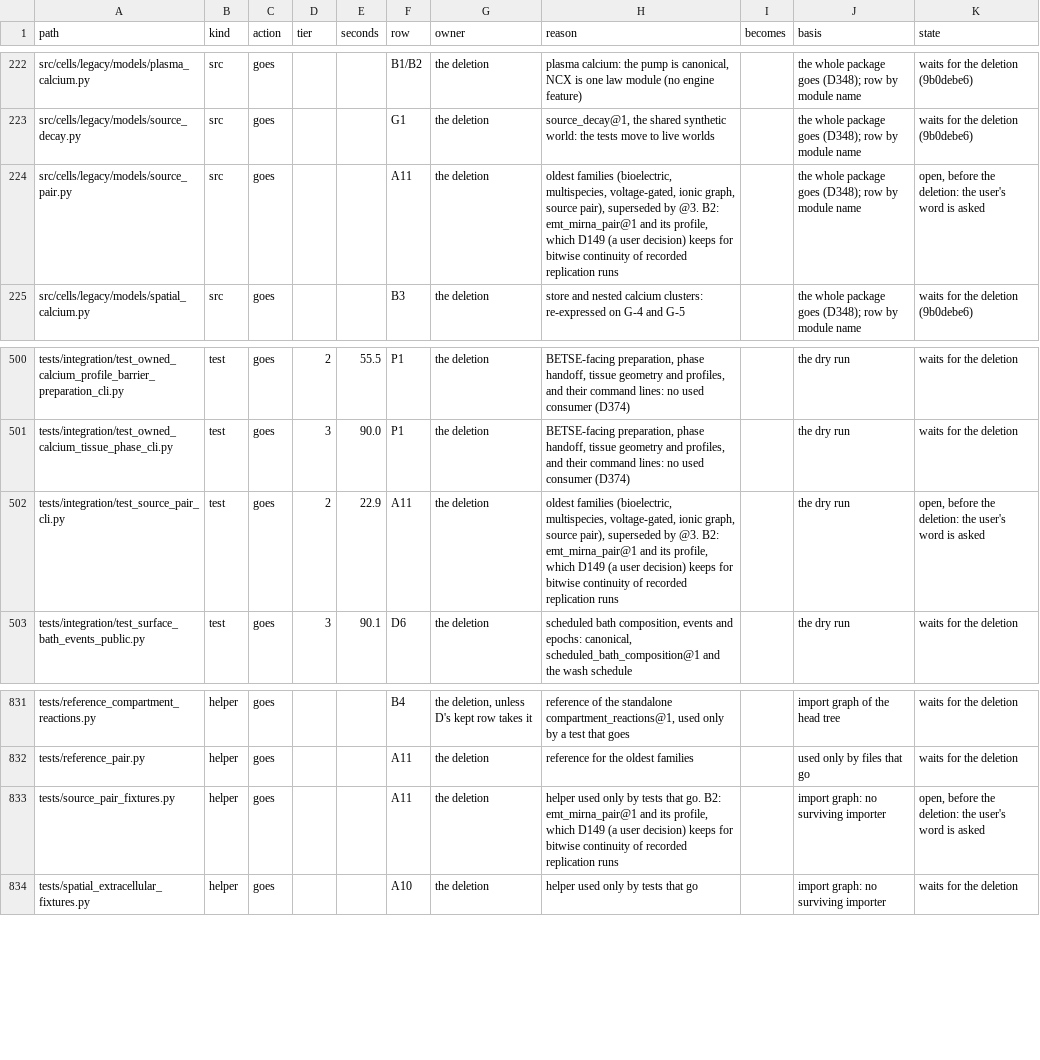
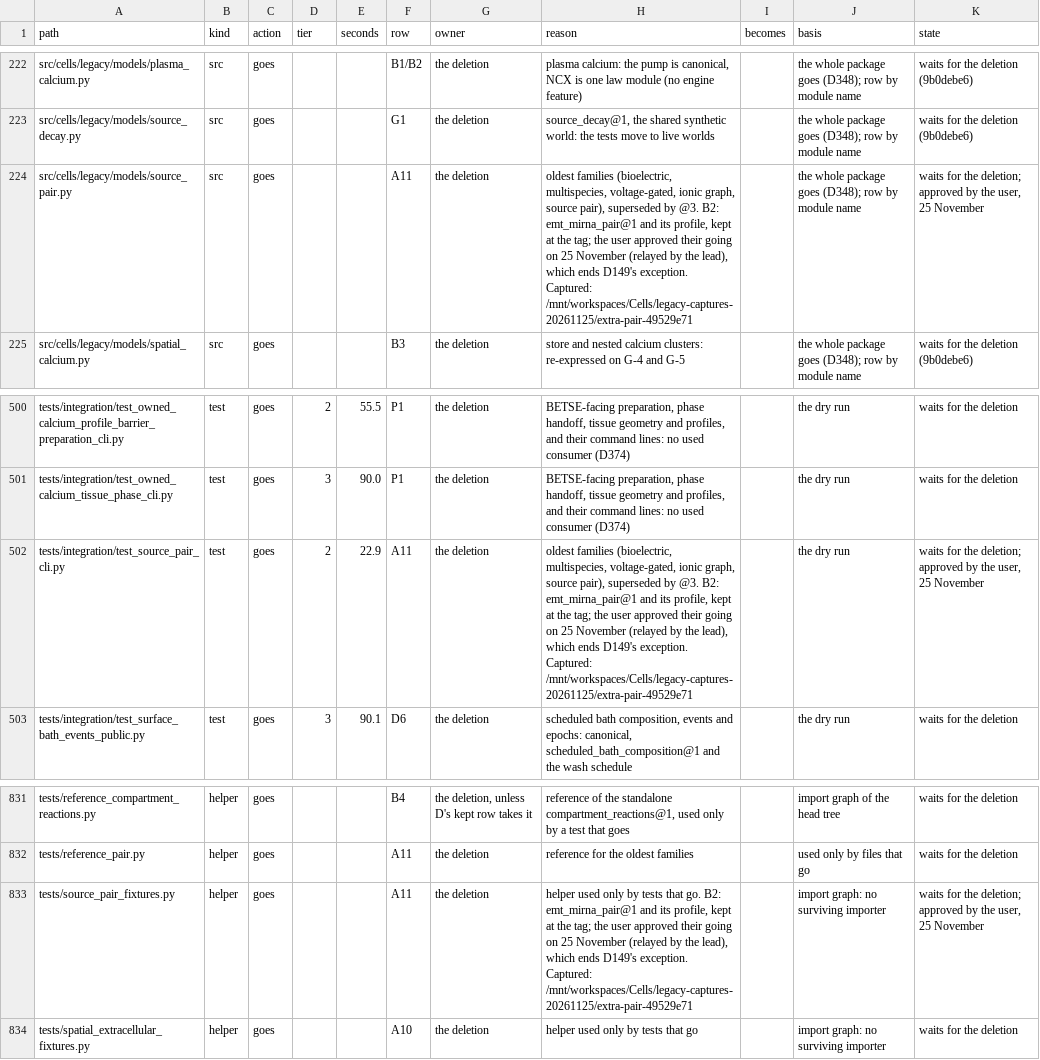
Before and after one commit to Eidosoma/Cells, a TSV file: validation/legacy_port/removal_list.tsv, drawn as a sheet; only a part is shown, gaps mark what is left out; the diff covers the shown part only.

```diff
--- a/validation/legacy_port/removal_list.tsv
+++ b/validation/legacy_port/removal_list.tsv
@@ -223,3 +223,3 @@ src/cells/legacy/models/plasma_calcium.py	src	goes			B1/B2	the deletion	plasma c
 src/cells/legacy/models/source_decay.py	src	goes			G1	the deletion	source_decay@1, the shared synthetic world: the tests move to live worlds		the whole package goes (D348); row by module name	waits for the deletion (9b0debe6)
-src/cells/legacy/models/source_pair.py	src	goes			A11	the deletion	oldest families (bioelectric, multispecies, voltage-gated, ionic graph, source pair), superseded by @3. B2: emt_mirna_pair@1 and its profile, which D149 (a user decision) keeps for bitwise continuity of recorded replication runs		the whole package goes (D348); row by module name	open, before the deletion: the user's word is asked
+src/cells/legacy/models/source_pair.py	src	goes			A11	the deletion	oldest families (bioelectric, multispecies, voltage-gated, ionic graph, source pair), superseded by @3. B2: emt_mirna_pair@1 and its profile, kept at the tag; the user approved their going on 25 November (relayed by the lead), which ends D149's exception. Captured: /mnt/workspaces/Cells/legacy-captures-20261125/extra-pair-49529e71		the whole package goes (D348); row by module name	waits for the deletion; approved by the user, 25 November
 src/cells/legacy/models/spatial_calcium.py	src	goes			B3	the deletion	store and nested calcium clusters: re-expressed on G-4 and G-5		the whole package goes (D348); row by module name	waits for the deletion (9b0debe6)
@@ -501,3 +501,3 @@ tests/integration/test_owned_calcium_profile_barrier_preparation_cli.py	test	goe
 tests/integration/test_owned_calcium_tissue_phase_cli.py	test	goes	3	90.0	P1	the deletion	BETSE-facing preparation, phase handoff, tissue geometry and profiles, and their command lines: no used consumer (D374)		the dry run	waits for the deletion
-tests/integration/test_source_pair_cli.py	test	goes	2	22.9	A11	the deletion	oldest families (bioelectric, multispecies, voltage-gated, ionic graph, source pair), superseded by @3. B2: emt_mirna_pair@1 and its profile, which D149 (a user decision) keeps for bitwise continuity of recorded replication runs		the dry run	open, before the deletion: the user's word is asked
+tests/integration/test_source_pair_cli.py	test	goes	2	22.9	A11	the deletion	oldest families (bioelectric, multispecies, voltage-gated, ionic graph, source pair), superseded by @3. B2: emt_mirna_pair@1 and its profile, kept at the tag; the user approved their going on 25 November (relayed by the lead), which ends D149's exception. Captured: /mnt/workspaces/Cells/legacy-captures-20261125/extra-pair-49529e71		the dry run	waits for the deletion; approved by the user, 25 November
 tests/integration/test_surface_bath_events_public.py	test	goes	3	90.1	D6	the deletion	scheduled bath composition, events and epochs: canonical, scheduled_bath_composition@1 and the wash schedule		the dry run	waits for the deletion
@@ -832,3 +832,3 @@ tests/reference_compartment_reactions.py	helper	goes			B4	the deletion, unless D
 tests/reference_pair.py	helper	goes			A11	the deletion	reference for the oldest families		used only by files that go	waits for the deletion
-tests/source_pair_fixtures.py	helper	goes			A11	the deletion	helper used only by tests that go. B2: emt_mirna_pair@1 and its profile, which D149 (a user decision) keeps for bitwise continuity of recorded replication runs		import graph: no surviving importer	open, before the deletion: the user's word is asked
+tests/source_pair_fixtures.py	helper	goes			A11	the deletion	helper used only by tests that go. B2: emt_mirna_pair@1 and its profile, kept at the tag; the user approved their going on 25 November (relayed by the lead), which ends D149's exception. Captured: /mnt/workspaces/Cells/legacy-captures-20261125/extra-pair-49529e71		import graph: no surviving importer	waits for the deletion; approved by the user, 25 November
 tests/spatial_extracellular_fixtures.py	helper	goes			A10	the deletion	helper used only by tests that go		import graph: no surviving importer	waits for the deletion
```
Also changed, not shown: 48 edited cells elsewhere in this file, 1 other file.
